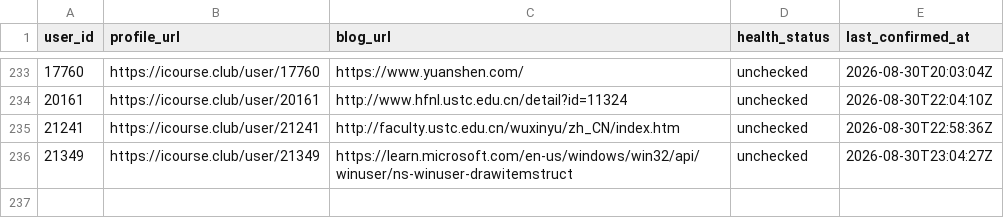
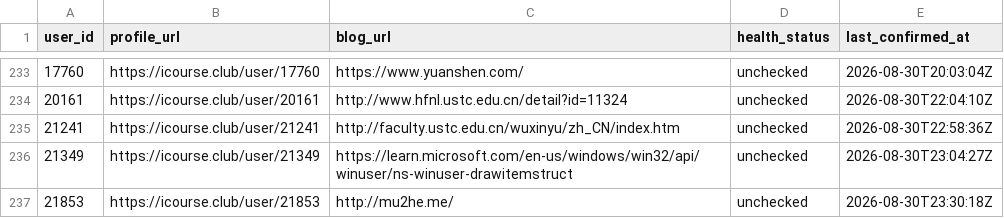
Before and after one commit to Stardust-math/icourse-blog-index, a CSV file: data/blogs.csv, drawn as a sheet; only a part is shown, gaps mark what is left out; the diff names each change by its address in the sheet, - before the commit and + after, or states it on an @@ line.

```diff
--- a/data/blogs.csv
+++ b/data/blogs.csv
+row 237: 21853 | https://icourse.club/user/21853 | http://mu2he.me/ | unchecked | 2026-08-30T23:30:18Z
```
Also changed, not shown: 6 other files.
